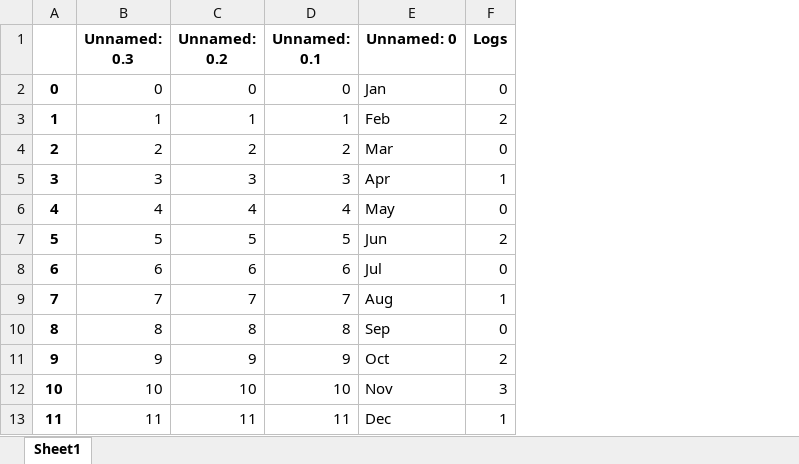
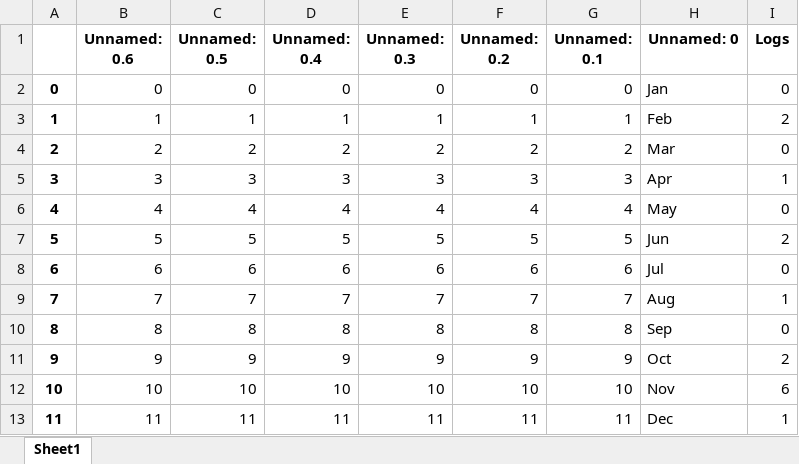
Before and after one commit to ScifiWarlock/WAvE-CRS, an Excel workbook: df.xlsx, sheet Sheet1, drawn as a sheet; values as stored, in another font and other column widths than the file's, no borders; addresses are those after the commit; the diff names each change by its address in the sheet, - before the commit and + after, or states it on an @@ line.

```diff
--- a/df.xlsx (sheet Sheet1)
+++ b/df.xlsx (sheet Sheet1)
+column B (Unnamed: 0.6), rows 2-13: 0 | 1 | 2 | 3 | 4 | 5 | 6 | 7 | 8 | 9 | 10 | 11
+column C (Unnamed: 0.5), rows 2-13: 0 | 1 | 2 | 3 | 4 | 5 | 6 | 7 | 8 | 9 | 10 | 11
+column D (Unnamed: 0.4), rows 2-13: 0 | 1 | 2 | 3 | 4 | 5 | 6 | 7 | 8 | 9 | 10 | 11
-I12 (Logs): 3
+I12 (Logs): 6
```
Also changed, not shown: 5 other files.
